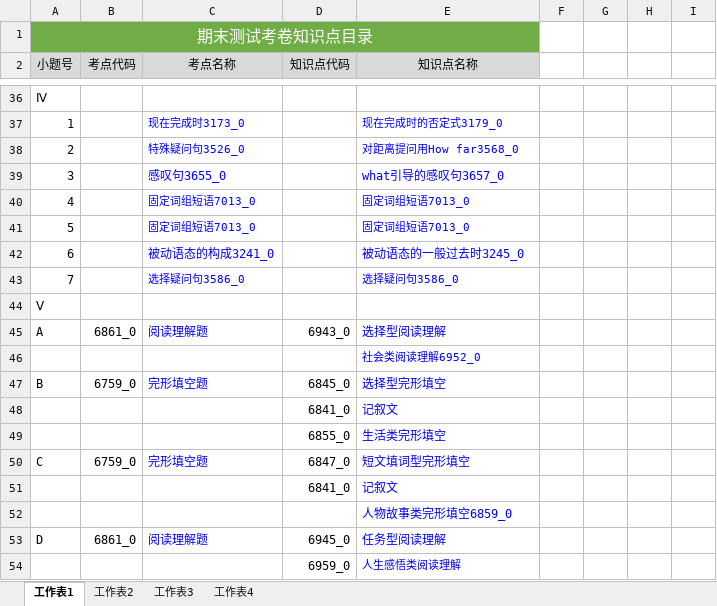
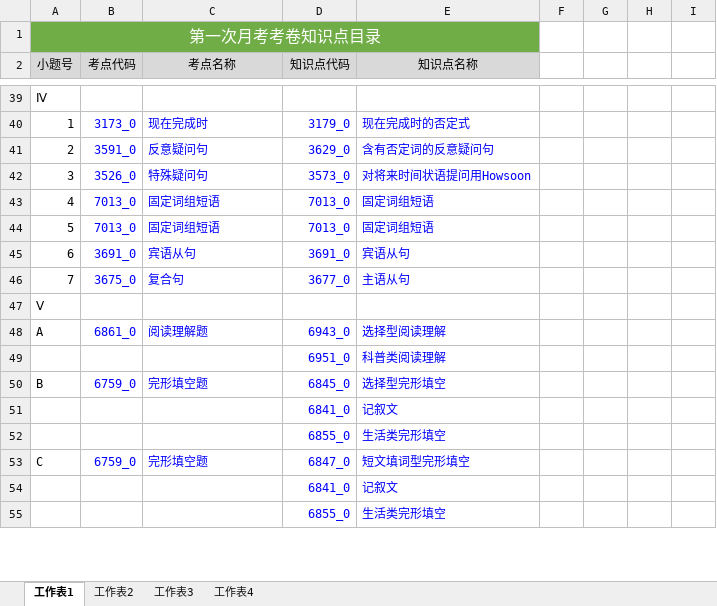
Before and after one commit to NAYANGNAIZI/Examination, an Excel workbook: 知识点目录/月考1-4知识点目录.xlsx, sheet 工作表1, drawn as a sheet; only a part is shown, gaps mark what is left out; values as stored, in another font and other column widths than the file's, no borders; removed rows and columns are numbered as before the commit, all else as after; the diff covers the shown part only; the diff names each change by its address in the sheet, - before the commit and + after, or states it on an @@ line.

```diff
--- a/知识点目录/月考1-4知识点目录.xlsx (sheet 工作表1)
+++ b/知识点目录/月考1-4知识点目录.xlsx (sheet 工作表1)
-A1 (小题号): 期末测试考卷知识点目录
+A1 (小题号): 第一次月考考卷知识点目录
-B40 (考点代码): (empty)
+B40 (考点代码): 3173_0
-C40 (考点名称): 现在完成时3173_0
+C40 (考点名称): 现在完成时
@@ C40 text size: larger @@
-D40 (知识点代码): (empty)
+D40 (知识点代码): 3179_0
-E40 (知识点名称): 现在完成时的否定式3179_0
+E40 (知识点名称): 现在完成时的否定式
@@ E40 text size: larger @@
-row 38: 2 |  | 特殊疑问句3526_0 |  | 对距离提问用How far3568_0
-row 39: 3 |  | 感叹句3655_0 |  | what引导的感叹句3657_0
+row 41: 2 | 3591_0 | 反意疑问句 | 3629_0 | 含有否定词的反意疑问句
+row 42: 3 | 3526_0 | 特殊疑问句 | 3573_0 | 对将来时间状语提问用Howsoon
-B43:B44 (考点代码): (empty)
+B43:B44 (考点代码): 7013_0
-C43:C44 (考点名称): 固定词组短语7013_0
+C43:C44 (考点名称): 固定词组短语
@@ C43:C44 text size: larger @@
-D43:D44 (知识点代码): (empty)
+D43:D44 (知识点代码): 7013_0
-E43:E44 (知识点名称): 固定词组短语7013_0
+E43:E44 (知识点名称): 固定词组短语
@@ E43:E44 text size: larger @@
-row 42: 6 |  | 被动语态的构成3241_0 |  | 被动语态的一般过去时3245_0
-row 43: 7 |  | 选择疑问句3586_0 |  | 选择疑问句3586_0
+row 45: 6 | 3691_0 | 宾语从句 | 3691_0 | 宾语从句
+row 46: 7 | 3675_0 | 复合句 | 3677_0 | 主语从句
-B48 text colour: black
+B48 text colour: #0000FF
-D48 text colour: black
+D48 text colour: #0000FF
-row 46:  |  |  |  | 社会类阅读理解6952_0
+row 49:  |  |  | 6951_0 | 科普类阅读理解
-B50 text colour: black
+B50 text colour: #0000FF
-D50:D54 text colour: black
+D50:D54 text colour: #0000FF
-B53 text colour: black
+B53 text colour: #0000FF
-row 52:  |  |  |  | 人物故事类完形填空6859_0
-row 53: D | 6861_0 | 阅读理解题 | 6945_0 | 任务型阅读理解
-row 54:  |  |  | 6959_0 | 人生感悟类阅读理解
+row 55:  |  |  | 6855_0 | 生活类完形填空
```
Also changed, not shown: 33 added rows, 30 removed rows, 2 edited cells and cell formats elsewhere in this sheet, sheet 工作表3, sheet 工作表2, sheet 工作表4, 知识点目录/周考1-16试卷知识点目录.xlsx, 7 other files.
